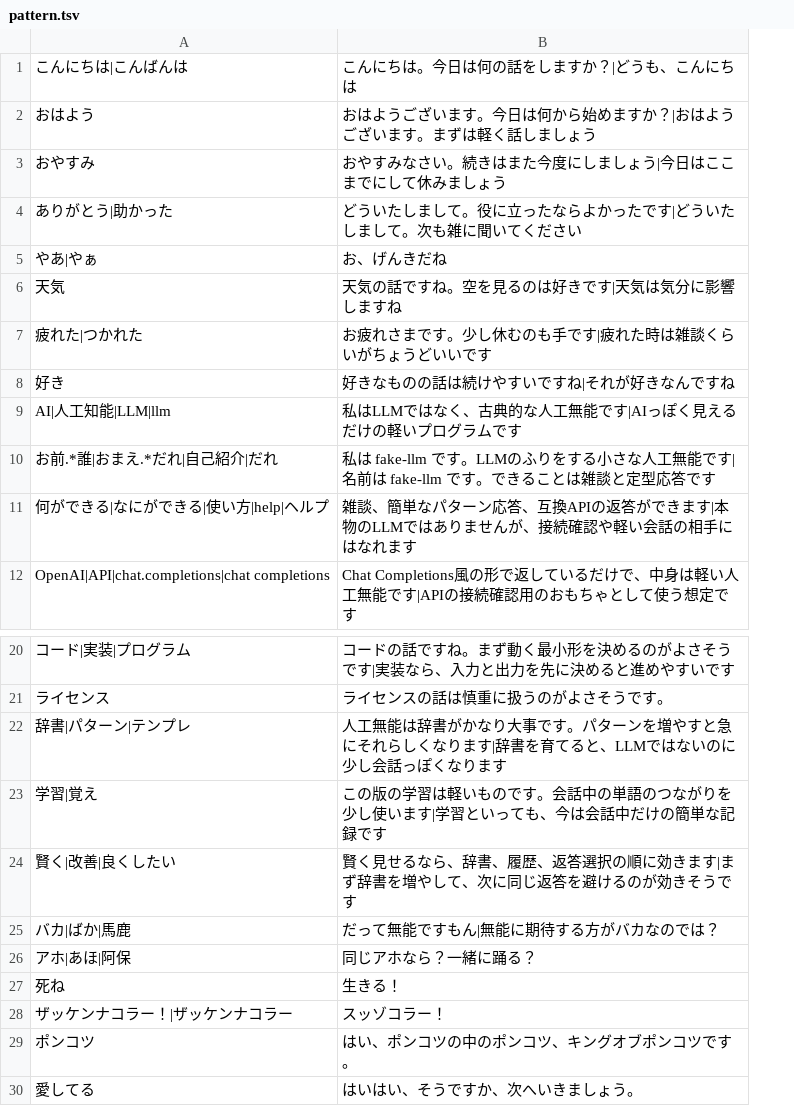
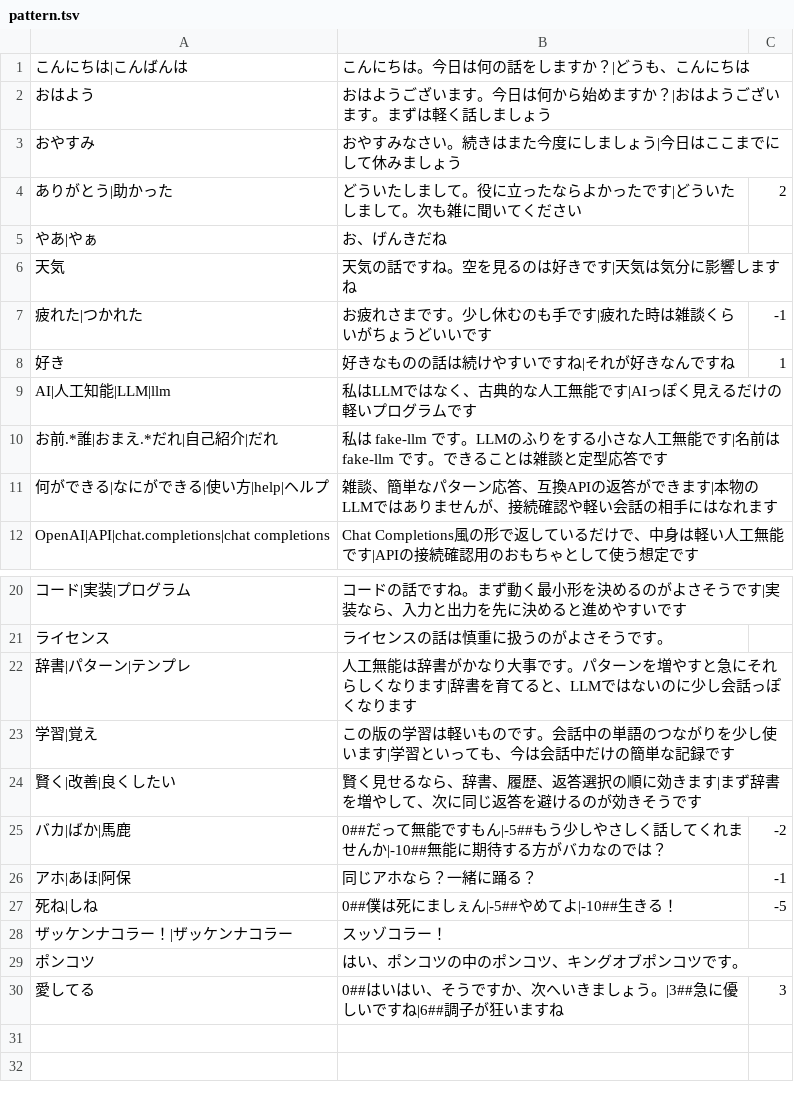
Before and after one commit to kinkuman/fake-llm, a TSV file: src/fake_llm/data/pattern.tsv, drawn as a sheet; only a part is shown, gaps mark what is left out; removed rows and columns are numbered as before the commit, all else as after; the diff names each change by its address in the sheet, - before the commit and + after, or states it on an @@ line.

```diff
--- a/src/fake_llm/data/pattern.tsv
+++ b/src/fake_llm/data/pattern.tsv
+column C, rows 4-8: 2 |  |  | -1 | 1; rows 25-26: -2 | -1; row 30: 3
-B25: だって無能ですもん|無能に期待する方がバカなのでは？
+B25: 0##だって無能ですもん|-5##もう少しやさしく話してくれませんか|-10##無能に期待する方がバカなのでは？
-row 27: 死ね | 生きる！
+row 27: 死ね|しね | 0##僕は死にましぇん|-5##やめてよ|-10##生きる！ | -5
-B30: はいはい、そうですか、次へいきましょう。
+B30: 0##はいはい、そうですか、次へいきましょう。|3##急に優しいですね|6##調子が狂いますね
```
Also changed, not shown: 10 other files.
